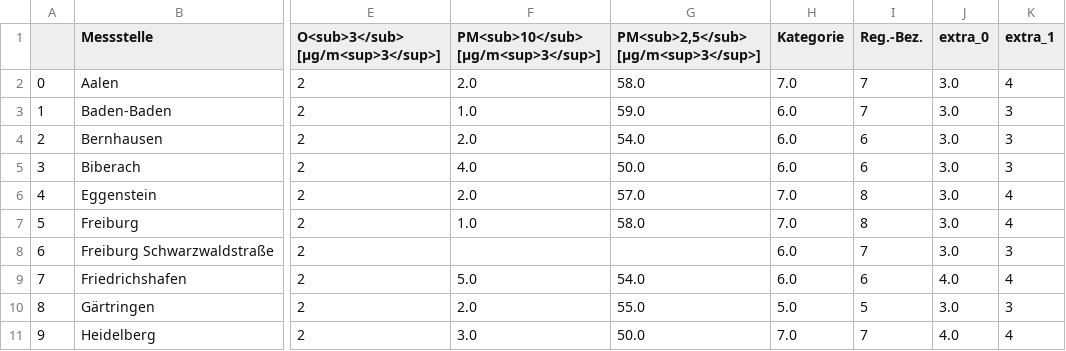
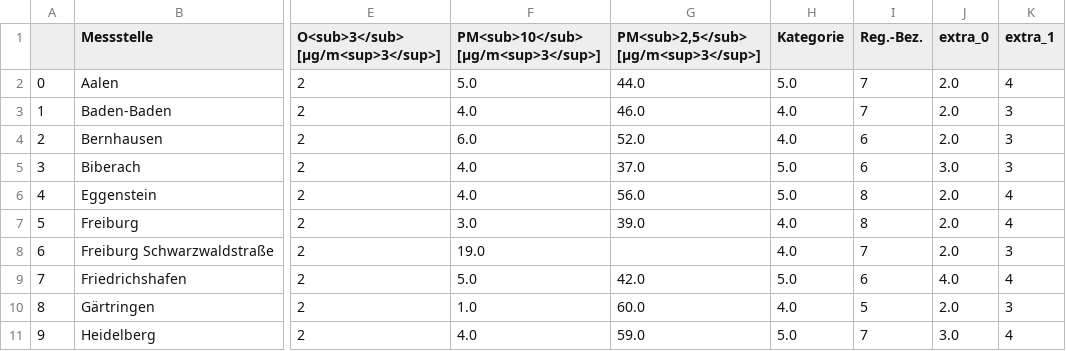
Before and after one commit to CHesseling/feinstaub_bw, a CSV file: lufttabelle.csv, drawn as a sheet; only a part is shown, gaps mark what is left out; the diff covers the shown part only; the diff names each change by its address in the sheet, - before the commit and + after, or states it on an @@ line.

```diff
--- a/lufttabelle.csv
+++ b/lufttabelle.csv
-F2: 2.0
+F2: 5.0
-G2: 58.0
+G2: 44.0
-H2 (Kategorie): 7.0
+H2 (Kategorie): 5.0
-J2:J4 (extra_0): 3.0
+J2:J4 (extra_0): 2.0
-F3: 1.0
+F3: 4.0
-G3: 59.0
+G3: 46.0
-H3:H4 (Kategorie): 6.0
+H3:H4 (Kategorie): 4.0
-F4: 2.0
+F4: 6.0
-G4: 54.0
+G4: 52.0
-G5: 50.0
+G5: 37.0
-H5 (Kategorie): 6.0
+H5 (Kategorie): 5.0
-F6: 2.0
+F6: 4.0
-G6: 57.0
+G6: 56.0
-H6 (Kategorie): 7.0
+H6 (Kategorie): 5.0
-J6:J8 (extra_0): 3.0
+J6:J8 (extra_0): 2.0
-F7: 1.0
+F7: 3.0
-G7: 58.0
+G7: 39.0
-H7 (Kategorie): 7.0
+H7 (Kategorie): 4.0
-F8: (empty)
+F8: 19.0
-H8 (Kategorie): 6.0
+H8 (Kategorie): 4.0
-G9: 54.0
+G9: 42.0
-H9 (Kategorie): 6.0
+H9 (Kategorie): 5.0
-F10: 2.0
+F10: 1.0
-G10: 55.0
+G10: 60.0
-H10 (Kategorie): 5.0
+H10 (Kategorie): 4.0
-J10 (extra_0): 3.0
+J10 (extra_0): 2.0
-F11: 3.0
+F11: 4.0
-G11: 50.0
+G11: 59.0
-H11 (Kategorie): 7.0
+H11 (Kategorie): 5.0
-J11 (extra_0): 4.0
+J11 (extra_0): 3.0
```
Also changed, not shown: 102 edited cells elsewhere in this file.
